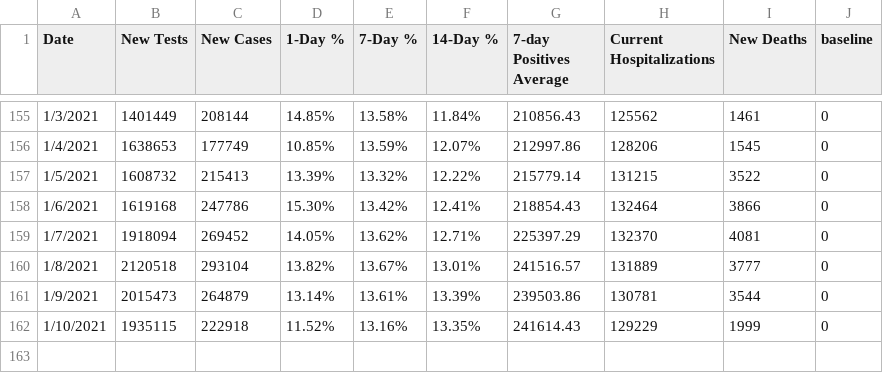
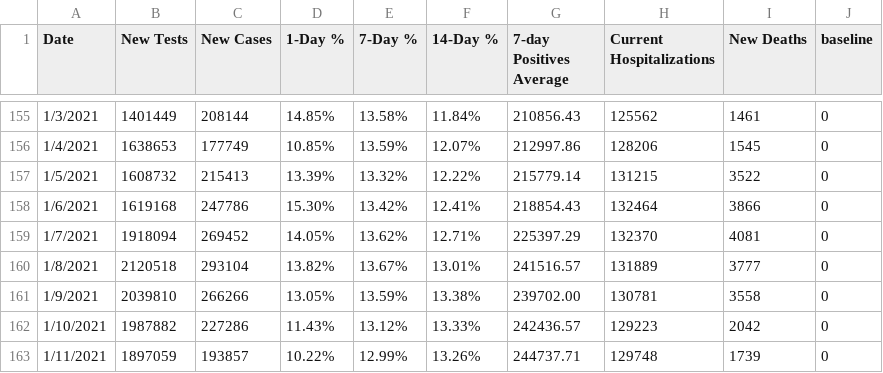
Before and after one commit to violettracker/nyutracker, a CSV file: dynamic/national_chdp.csv, drawn as a sheet; only a part is shown, gaps mark what is left out.

```diff
--- a/dynamic/national_chdp.csv
+++ b/dynamic/national_chdp.csv
@@ -160,3 +160,4 @@ Date,New Tests,New Cases,1-Day %,7-Day %,14-Day %,7-day Positives Average,Curren
 1/8/2021,2120518,293104,13.82%,13.67%,13.01%,241516.57,131889,3777,0
-1/9/2021,2015473,264879,13.14%,13.61%,13.39%,239503.86,130781,3544,0
-1/10/2021,1935115,222918,11.52%,13.16%,13.35%,241614.43,129229,1999,0
+1/9/2021,2039810,266266,13.05%,13.59%,13.38%,239702.00,130781,3558,0
+1/10/2021,1987882,227286,11.43%,13.12%,13.33%,242436.57,129223,2042,0
+1/11/2021,1897059,193857,10.22%,12.99%,13.26%,244737.71,129748,1739,0
```
Also changed, not shown: dynamic/national_summary.csv, dynamic/nys_chdp.csv, 1 other file.
